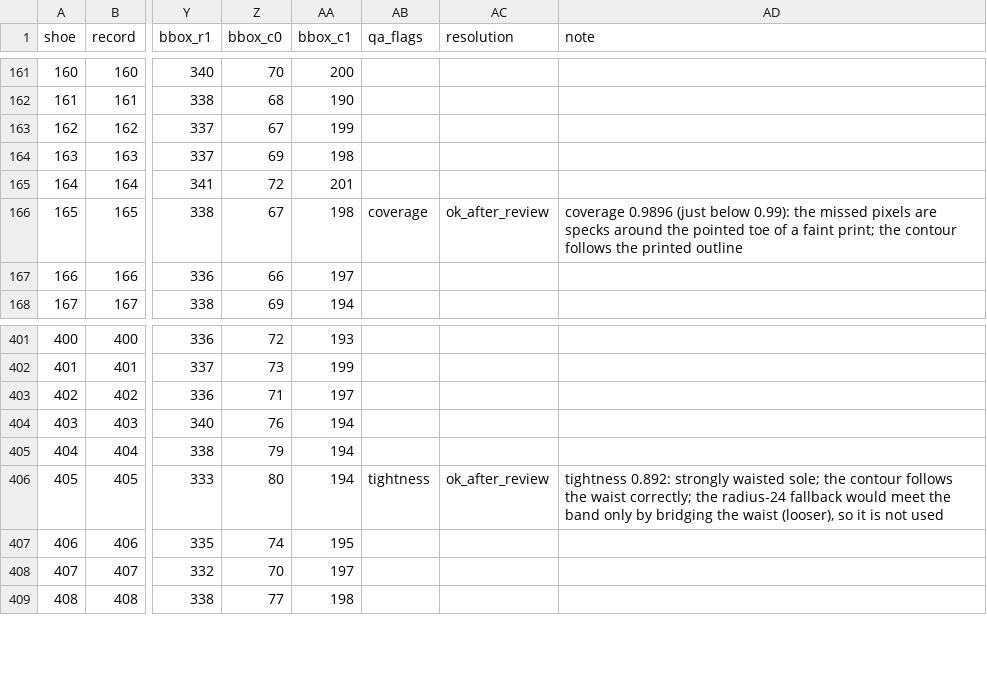
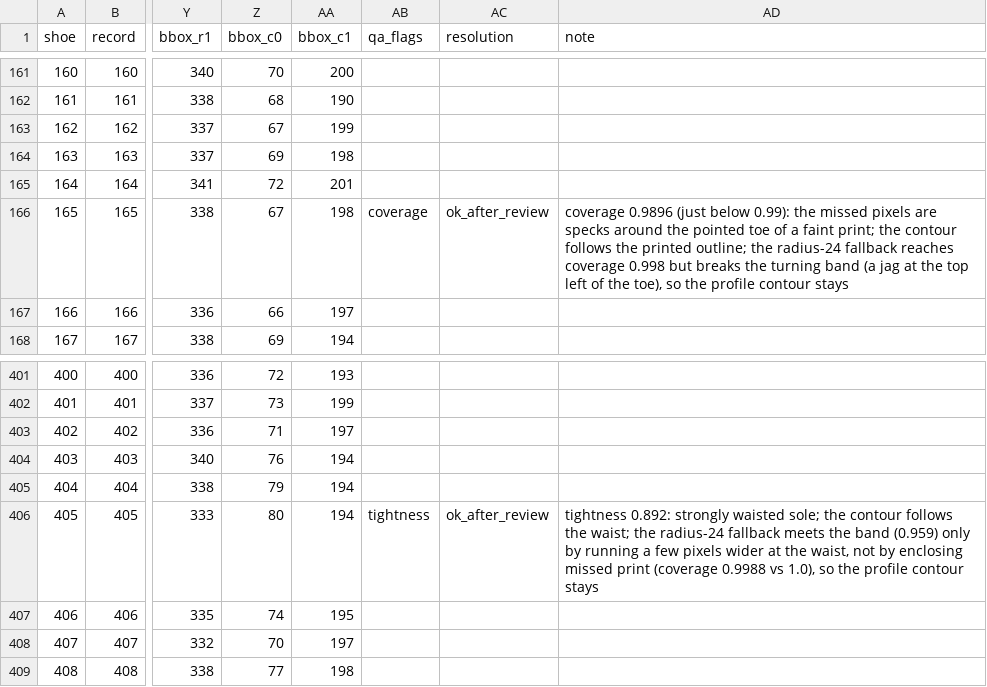
Before and after one commit to ChelomoLubliner/rac-spatial-model, a CSV file: docs/qa/T4/new/snake_metrics_new.csv, drawn as a sheet; only a part is shown, gaps mark what is left out; the diff names each change by its address in the sheet, - before the commit and + after, or states it on an @@ line.

Commit message:
test: NEW contour layout and RAC coverage; 2023 cross-check in the snake QA
tests/python/test_contour_new.py (plan T4 step 2): 631 records of
255 x 367 + CRLF, 400-1,000 contour pixels each, record k = the k-th
analysis shoe (bounding boxes against the QA table), RAC coverage at
least the OLD p5 - 0.02 except the reviewed shoes and four named
exceptions whose missed RACs lie off the print.

contour_algorithm.qa_snake --crosscheck: per shoe, the 2023 file's
INSIDE_SNAKE and DIST_SNAKE against the new contour
(docs/qa/T4/new/crosscheck_2023_new.csv, reproduced by a test). Review
notes of 165 and 405 completed after comparing both radii side by side.

```diff
--- a/docs/qa/T4/new/snake_metrics_new.csv
+++ b/docs/qa/T4/new/snake_metrics_new.csv
-AD166 (note): …the printed outline
+AD166 (note): …the printed outline; the radius-24 fallback reaches coverage 0.998 but breaks the turning band (a jag at the top left of the toe), so the profile contour stays
-AD406 (note): …follows the waist correctly; the radius-24 fallback would meet the band only by bridging the waist (looser), so it is not used
+AD406 (note): …follows the waist; the radius-24 fallback meets the band (0.959) only by running a few pixels wider at the waist, not by enclosing missed print (coverage 0.9988 vs 1.0), so the profile contour stays
```
Also changed, not shown: docs/qa/T4/new/snake_review_new.csv, docs/qa/snake_qa_new.csv, 4 other files.
